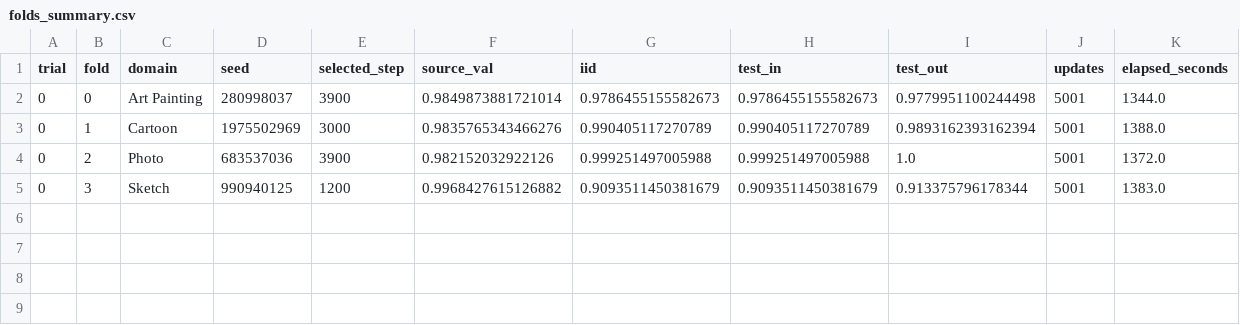
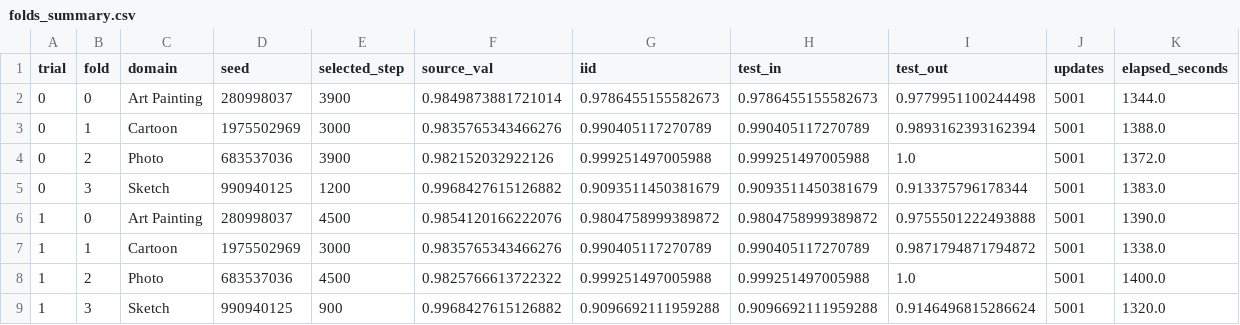
Before and after one commit to r97993346-design/DCCL-3Source-DomainNet, a CSV file: condcov_rd_crossdomain_cosine2e5_prompt4_final_motpe_20261128/folds_summary.csv, drawn as a sheet; only a part is shown; rows hold the shown columns only; the diff names each change by its address in the sheet, - before the commit and + after, or states it on an @@ line.

```diff
--- a/condcov_rd_crossdomain_cosine2e5_prompt4_final_motpe_20261128/folds_summary.csv
+++ b/condcov_rd_crossdomain_cosine2e5_prompt4_final_motpe_20261128/folds_summary.csv
+row 6: 1 | 0 | Art Painting | 280998037 | 4500 | 0.9854120166222076 | 0.9804758999389872 | 0.9804758999389872 | 0.9755501222493888 | 5001 | 1390.0
+row 7: 1 | 1 | Cartoon | 1975502969 | 3000 | 0.9835765343466276 | 0.990405117270789 | 0.990405117270789 | 0.9871794871794872 | 5001 | 1338.0
+row 8: 1 | 2 | Photo | 683537036 | 4500 | 0.9825766613722322 | 0.999251497005988 | 0.999251497005988 | 1.0 | 5001 | 1400.0
+row 9: 1 | 3 | Sketch | 990940125 | 900 | 0.9968427615126882 | 0.9096692111959288 | 0.9096692111959288 | 0.9146496815286624 | 5001 | 1320.0
```
Also changed, not shown: condcov_rd_crossdomain_cosine2e5_prompt4_final_motpe_20261128/pareto_front.csv, condcov_rd_crossdomain_cosine2e5_prompt4_final_motpe_20261128/trials_summary.csv, 16 other files.
